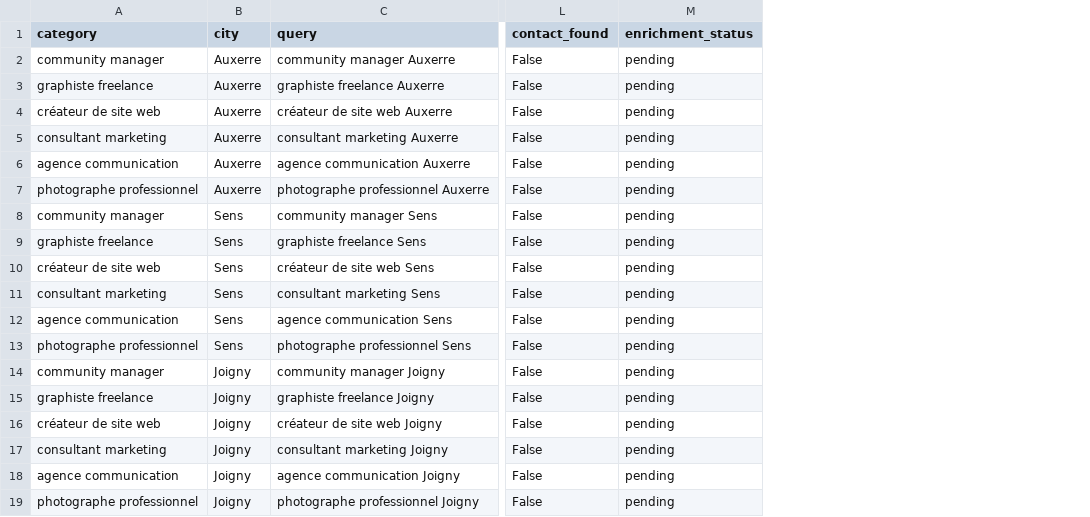
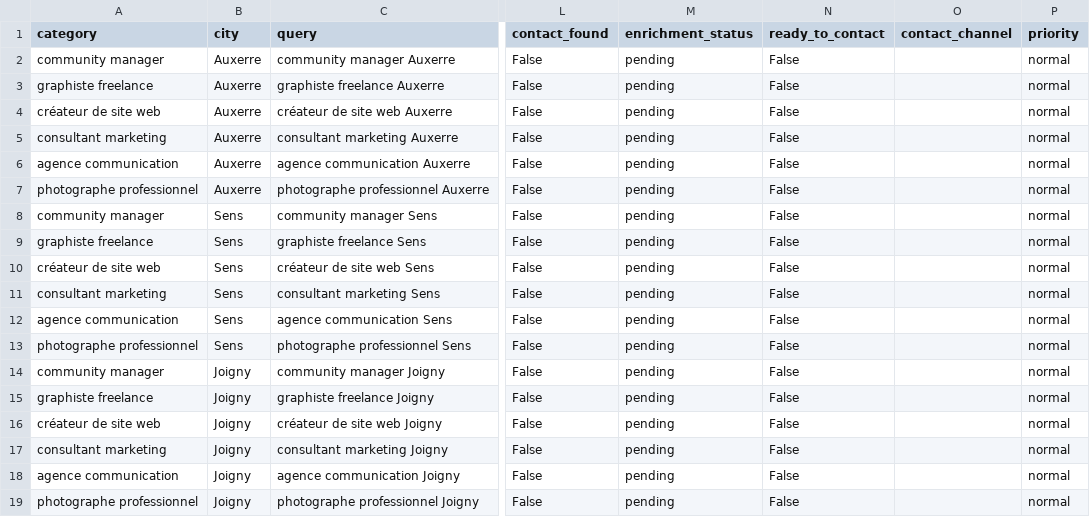
Before and after one commit to maavnica/maavnica-smartcard-v2, a CSV file: exports/enriched_affilies.csv, drawn as a sheet; only a part is shown, gaps mark what is left out; the diff names each change by its address in the sheet, - before the commit and + after, or states it on an @@ line.

Commit message:
agent affiliés local pipeline with enrichment workflow

```diff
--- a/exports/enriched_affilies.csv
+++ b/exports/enriched_affilies.csv
+column N (ready_to_contact), rows 2-19: all False
+column O (contact_channel), empty
+column P (priority), rows 2-19: all normal
```
Also changed, not shown: 5 other files.
